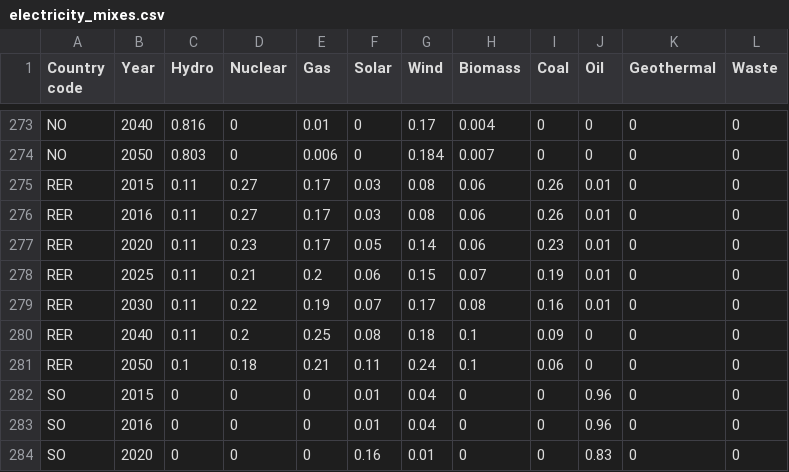
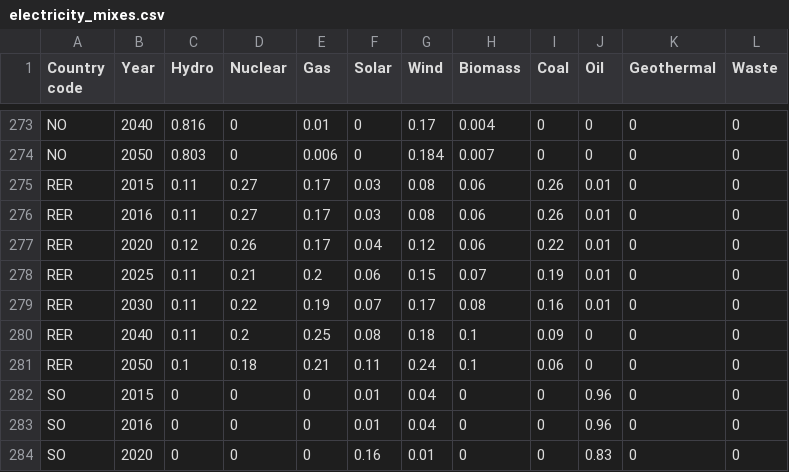
Before and after one commit to romainsacchi/carculator, a CSV file: carculator/data/electricity_mixes.csv, drawn as a sheet; only a part is shown, gaps mark what is left out.

```diff
--- a/carculator/data/electricity_mixes.csv
+++ b/carculator/data/electricity_mixes.csv
@@ -276,3 +276,3 @@ RER;2015;0.11;0.27;0.17;0.03;0.08;0.06;0.26;0.01;0;0
 RER;2016;0.11;0.27;0.17;0.03;0.08;0.06;0.26;0.01;0;0
-RER;2020;0.11;0.23;0.17;0.05;0.14;0.06;0.23;0.01;0;0
+RER;2020;0.12;0.26;0.17;0.04;0.12;0.06;0.22;0.01;0;0
 RER;2025;0.11;0.21;0.2;0.06;0.15;0.07;0.19;0.01;0;0
```
Also changed, not shown: carculator/data/cumulative_electricity_losses.csv, 4 other files.
